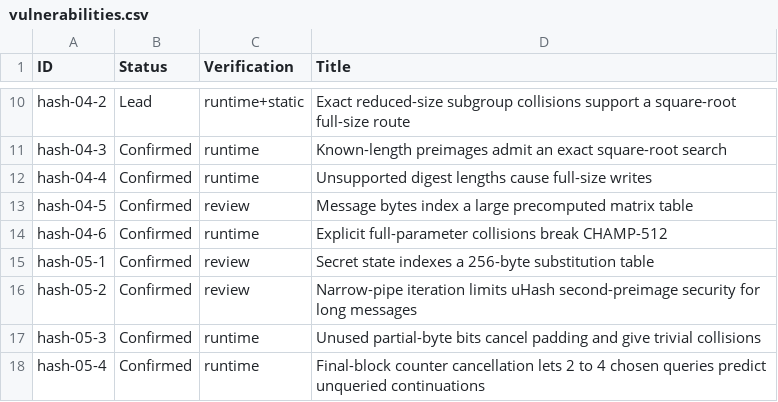
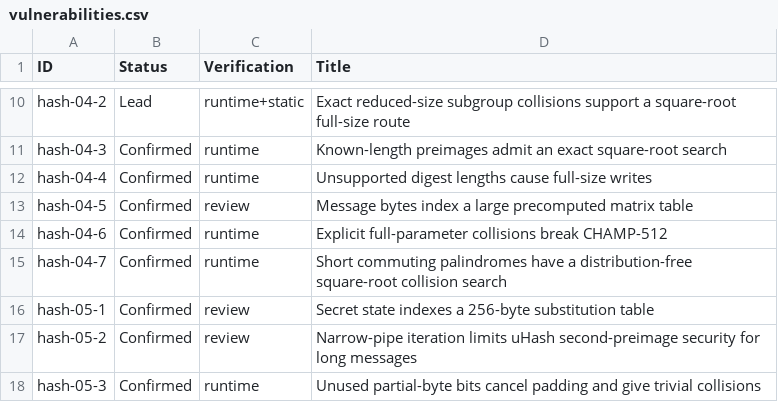
Before and after one commit to ngcc-dev/ngcc-harness, a CSV file: security/vulnerabilities.csv, drawn as a sheet; only a part is shown, gaps mark what is left out; the shorter side is filled out with more unchanged rows; the diff names each change by its address in the sheet, - before the commit and + after, or states it on an @@ line.

```diff
--- a/security/vulnerabilities.csv
+++ b/security/vulnerabilities.csv
+row 15: hash-04-7 | Confirmed | runtime | Short commuting palindromes have a distribution-free square-root collision search
```
Also changed, not shown: 2 other files.
